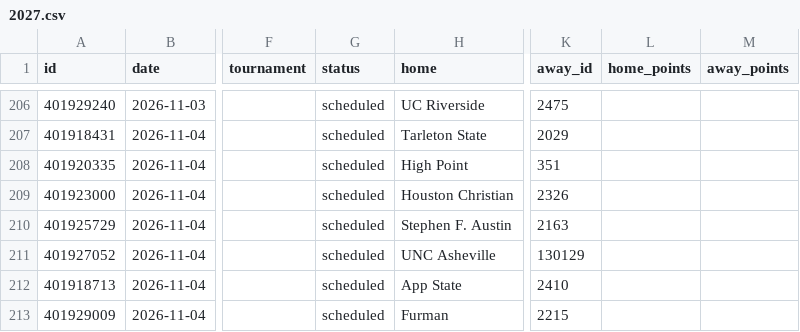
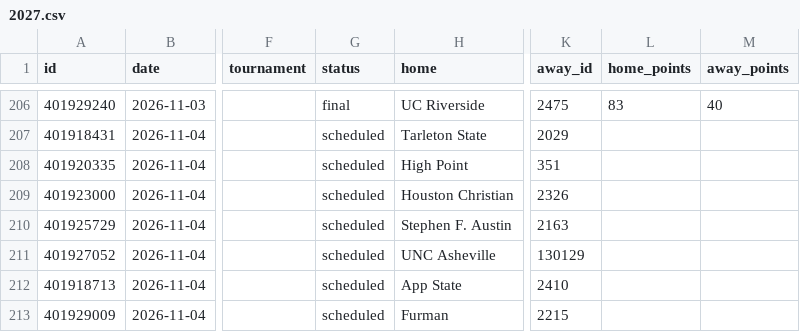
Before and after one commit to rjr5021/college-basketball-belt, a CSV file: data/women/games/2027.csv, drawn as a sheet; only a part is shown, gaps mark what is left out; the diff covers the shown part only; the diff names each change by its address in the sheet, - before the commit and + after, or states it on an @@ line.

```diff
--- a/data/women/games/2027.csv
+++ b/data/women/games/2027.csv
-G206 (status): scheduled
+G206 (status): final
-L206 (home_points): (empty)
+L206 (home_points): 83
-M206 (away_points): (empty)
+M206 (away_points): 40
```
Also changed, not shown: 96 edited cells elsewhere in this file, data/games/2027.csv.
